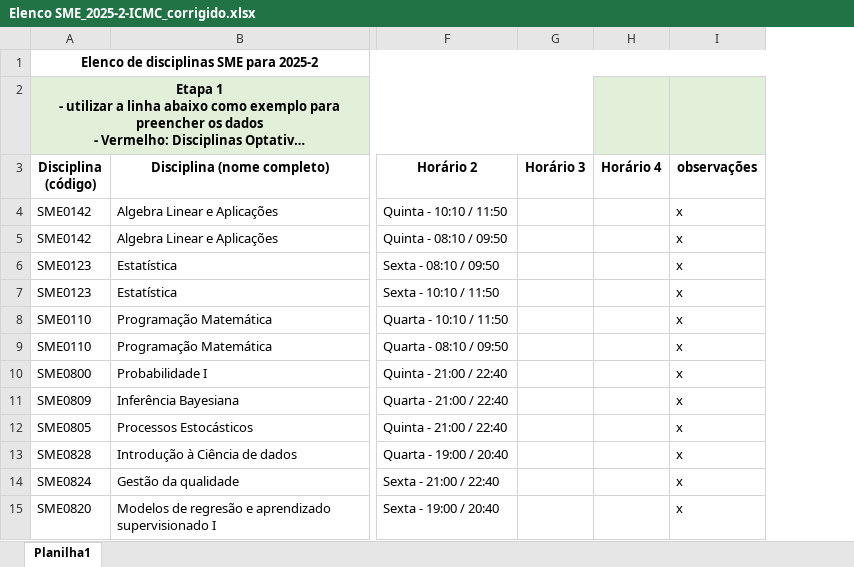
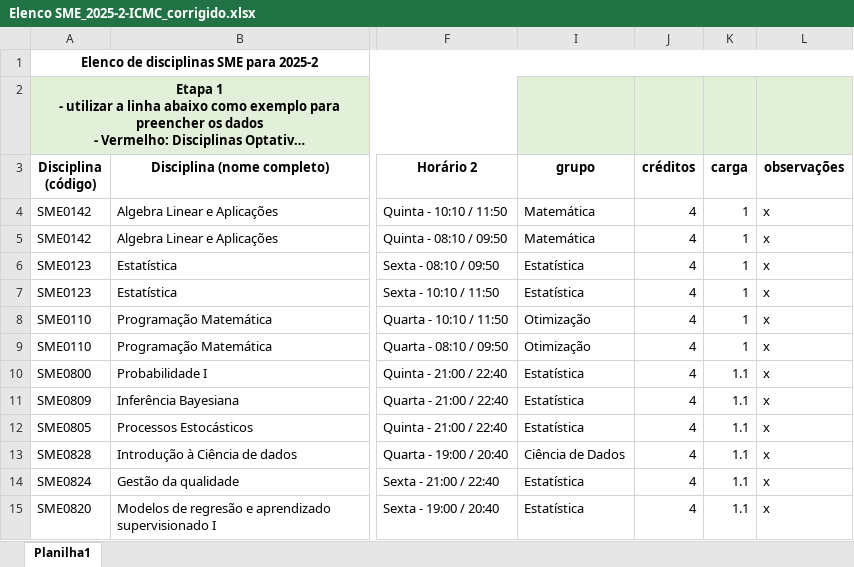
Before and after one commit to InvOptLab/formularios, an Excel workbook: Elenco SME_2025-2-ICMC_corrigido.xlsx, sheet Planilha1, drawn as a sheet; only a part is shown, gaps mark what is left out; long unchanged cells end in …; values as stored, in another font and other column widths than the file's, no borders; charts and pictures not drawn; removed rows and columns are numbered as before the commit, all else as after; the diff names each change by its address in the sheet, - before the commit and + after, or states it on an @@ line.

Commit message:
atualização do elenco pré-merge

```diff
--- a/Elenco SME_2025-2-ICMC_corrigido.xlsx (sheet Planilha1)
+++ b/Elenco SME_2025-2-ICMC_corrigido.xlsx (sheet Planilha1)
@@ column G (Horário 3) hidden, empty @@
@@ column H (Horário 4) hidden, empty @@
+column I (grupo), rows 4-15: Matemática | Matemática | Estatística | Estatística | Otimização | Otimização | Estatística | Estatística | Estatística | Ciência de Dados | Estatística | Estatística
+column J (créditos), rows 4-15: all 4
+column K (carga), rows 4-15: 1 | 1 | 1 | 1 | 1 | 1 | 1.1 | 1.1 | 1.1 | 1.1 | 1.1 | 1.1
```
Also changed, not shown: charts or pictures.
